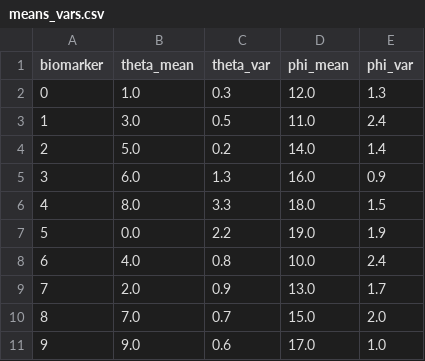
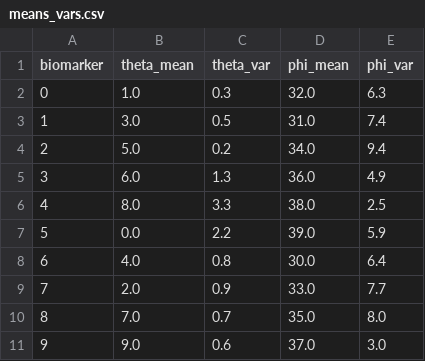
Before and after one commit to hongtaoh/ebm-book, a CSV file: data/means_vars.csv, drawn as a sheet.

```diff
--- a/data/means_vars.csv
+++ b/data/means_vars.csv
@@ -1,11 +1,11 @@
 biomarker,theta_mean,theta_var,phi_mean,phi_var
-0,1.0,0.3,12.0,1.3
-1,3.0,0.5,11.0,2.4
-2,5.0,0.2,14.0,1.4
-3,6.0,1.3,16.0,0.9
-4,8.0,3.3,18.0,1.5
-5,0.0,2.2,19.0,1.9
-6,4.0,0.8,10.0,2.4
-7,2.0,0.9,13.0,1.7
-8,7.0,0.7,15.0,2.0
-9,9.0,0.6,17.0,1.0
+0,1.0,0.3,32.0,6.3
+1,3.0,0.5,31.0,7.4
+2,5.0,0.2,34.0,9.4
+3,6.0,1.3,36.0,4.9
+4,8.0,3.3,38.0,2.5
+5,0.0,2.2,39.0,5.9
+6,4.0,0.8,30.0,6.4
+7,2.0,0.9,33.0,7.7
+8,7.0,0.7,35.0,8.0
+9,9.0,0.6,37.0,3.0
```
Also changed, not shown: data/conjugate_data.csv, data/estimate_means_vars.csv, 46 other files.
